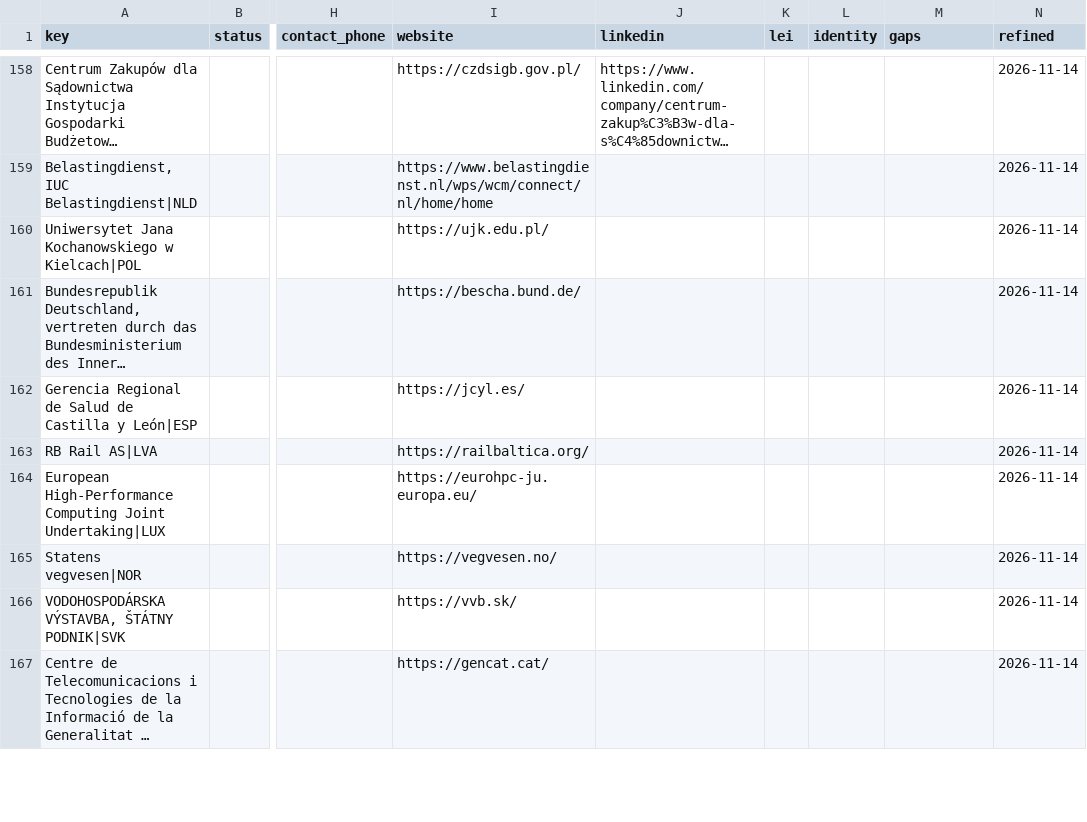
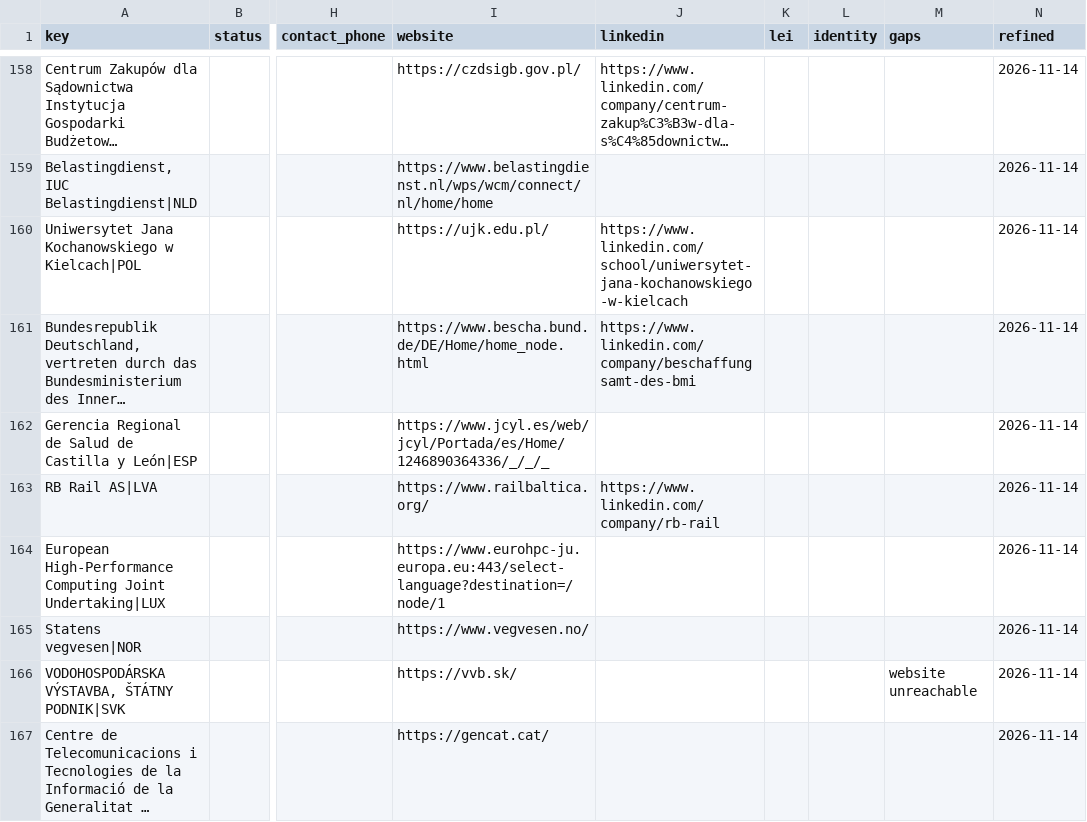
Before and after one commit to etaram/commodity-feeder, a CSV file: data/leads/refined/buyers.csv, drawn as a sheet; only a part is shown, gaps mark what is left out; long unchanged cells end in …; the diff covers the shown part only; the diff names each change by its address in the sheet, - before the commit and + after, or states it on an @@ line.

```diff
--- a/data/leads/refined/buyers.csv
+++ b/data/leads/refined/buyers.csv
-J160 (linkedin): (empty)
+J160 (linkedin): https://www.linkedin.com/school/uniwersytet-jana-kochanowskiego-w-kielcach
-I161 (website): https://bescha.bund.de/
+I161 (website): https://www.bescha.bund.de/DE/Home/home_node.html
-J161 (linkedin): (empty)
+J161 (linkedin): https://www.linkedin.com/company/beschaffungsamt-des-bmi
-I162 (website): https://jcyl.es/
+I162 (website): https://www.jcyl.es/web/jcyl/Portada/es/Home/1246890364336/_/_/_
-I163 (website): https://railbaltica.org/
+I163 (website): https://www.railbaltica.org/
-J163 (linkedin): (empty)
+J163 (linkedin): https://www.linkedin.com/company/rb-rail
-I164 (website): https://eurohpc-ju.europa.eu/
+I164 (website): https://www.eurohpc-ju.europa.eu:443/select-language?destination=/node/1
-I165 (website): https://vegvesen.no/
+I165 (website): https://www.vegvesen.no/
-M166 (gaps): (empty)
+M166 (gaps): website unreachable
```
Also changed, not shown: 189 edited cells elsewhere in this file, data/leads/refined/accounts.csv, data/leads/refined/logistics.csv, 2 other files.
